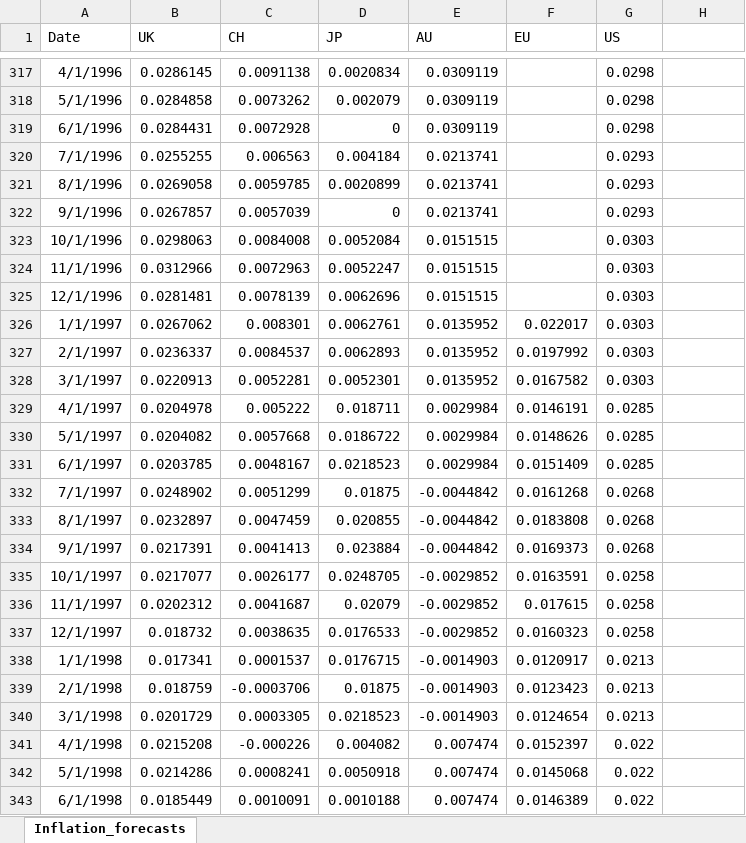
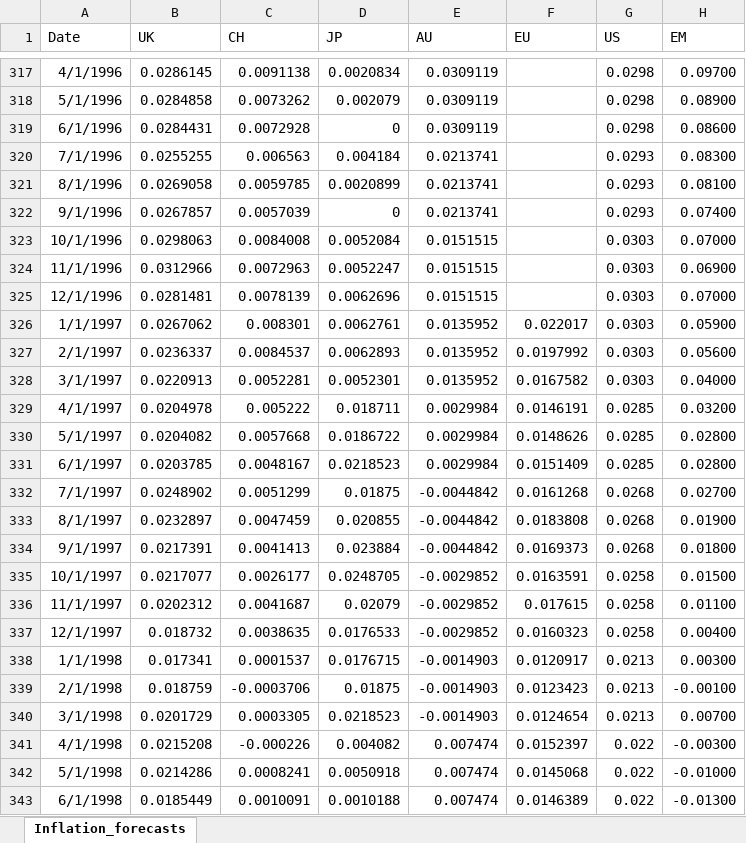
Before and after one commit to DanUZH/PMP_December_8, an Excel workbook: Data_Ryan/Inflation_forecasts.xlsx, sheet Inflation_forecasts, drawn as a sheet; only a part is shown, gaps mark what is left out; values as stored, in another font and other column widths than the file's, no borders; the diff covers the shown part only; the diff names each change by its address in the sheet, - before the commit and + after, or states it on an @@ line.

```diff
--- a/Data_Ryan/Inflation_forecasts.xlsx (sheet Inflation_forecasts)
+++ b/Data_Ryan/Inflation_forecasts.xlsx (sheet Inflation_forecasts)
-H1: (empty)
+H1: EM
-H317 (EM): (empty)
+H317 (EM): 0.09700
-H318 (EM): (empty)
+H318 (EM): 0.08900
-H319 (EM): (empty)
+H319 (EM): 0.08600
-H320 (EM): (empty)
+H320 (EM): 0.08300
-H321 (EM): (empty)
+H321 (EM): 0.08100
-H322 (EM): (empty)
+H322 (EM): 0.07400
-H323 (EM): (empty)
+H323 (EM): 0.07000
-H324 (EM): (empty)
+H324 (EM): 0.06900
-H325 (EM): (empty)
+H325 (EM): 0.07000
-H326 (EM): (empty)
+H326 (EM): 0.05900
-H327 (EM): (empty)
+H327 (EM): 0.05600
-H328 (EM): (empty)
+H328 (EM): 0.04000
-H329 (EM): (empty)
+H329 (EM): 0.03200
-H330:H331 (EM): (empty)
+H330:H331 (EM): 0.02800
-H332 (EM): (empty)
+H332 (EM): 0.02700
-H333 (EM): (empty)
+H333 (EM): 0.01900
-H334 (EM): (empty)
+H334 (EM): 0.01800
-H335 (EM): (empty)
+H335 (EM): 0.01500
-H336 (EM): (empty)
+H336 (EM): 0.01100
-H337 (EM): (empty)
+H337 (EM): 0.00400
-H338 (EM): (empty)
+H338 (EM): 0.00300
-H339 (EM): (empty)
+H339 (EM): -0.00100
-H340 (EM): (empty)
+H340 (EM): 0.00700
-H341 (EM): (empty)
+H341 (EM): -0.00300
-H342 (EM): (empty)
+H342 (EM): -0.01000
-H343 (EM): (empty)
+H343 (EM): -0.01300
```
Also changed, not shown: 349 edited cells elsewhere in this sheet, Data_Ryan/RGDP_forecasts.xlsx, 6 other files.
